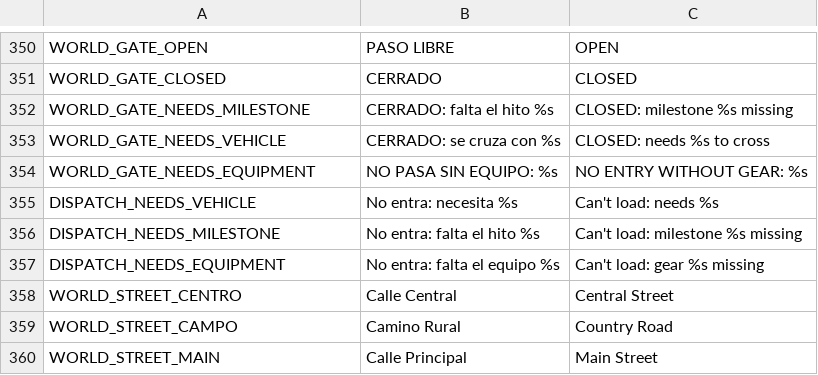
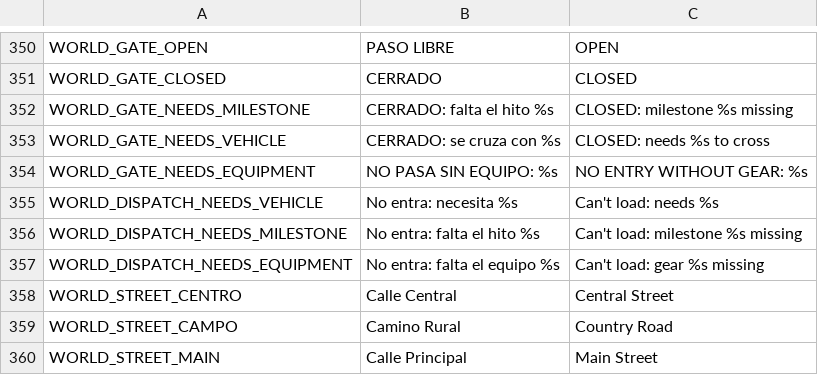
Before and after one commit to Delestal94/Prometeus, a CSV file: do-not-drop/translations/strings_world.csv, drawn as a sheet; only a part is shown, gaps mark what is left out.

```diff
--- a/do-not-drop/translations/strings_world.csv
+++ b/do-not-drop/translations/strings_world.csv
@@ -364,5 +364,5 @@ WORLD_GATE_NEEDS_VEHICLE,CERRADO: se cruza con %s,CLOSED: needs %s to cross
 WORLD_GATE_NEEDS_EQUIPMENT,NO PASA SIN EQUIPO: %s,NO ENTRY WITHOUT GEAR: %s
-DISPATCH_NEEDS_VEHICLE,No entra: necesita %s,Can't load: needs %s
-DISPATCH_NEEDS_MILESTONE,No entra: falta el hito %s,Can't load: milestone %s missing
-DISPATCH_NEEDS_EQUIPMENT,No entra: falta el equipo %s,Can't load: gear %s missing
+WORLD_DISPATCH_NEEDS_VEHICLE,No entra: necesita %s,Can't load: needs %s
+WORLD_DISPATCH_NEEDS_MILESTONE,No entra: falta el hito %s,Can't load: milestone %s missing
+WORLD_DISPATCH_NEEDS_EQUIPMENT,No entra: falta el equipo %s,Can't load: gear %s missing
 WORLD_STREET_CENTRO,Calle Central,Central Street
```
Also changed, not shown: 3 other files.
